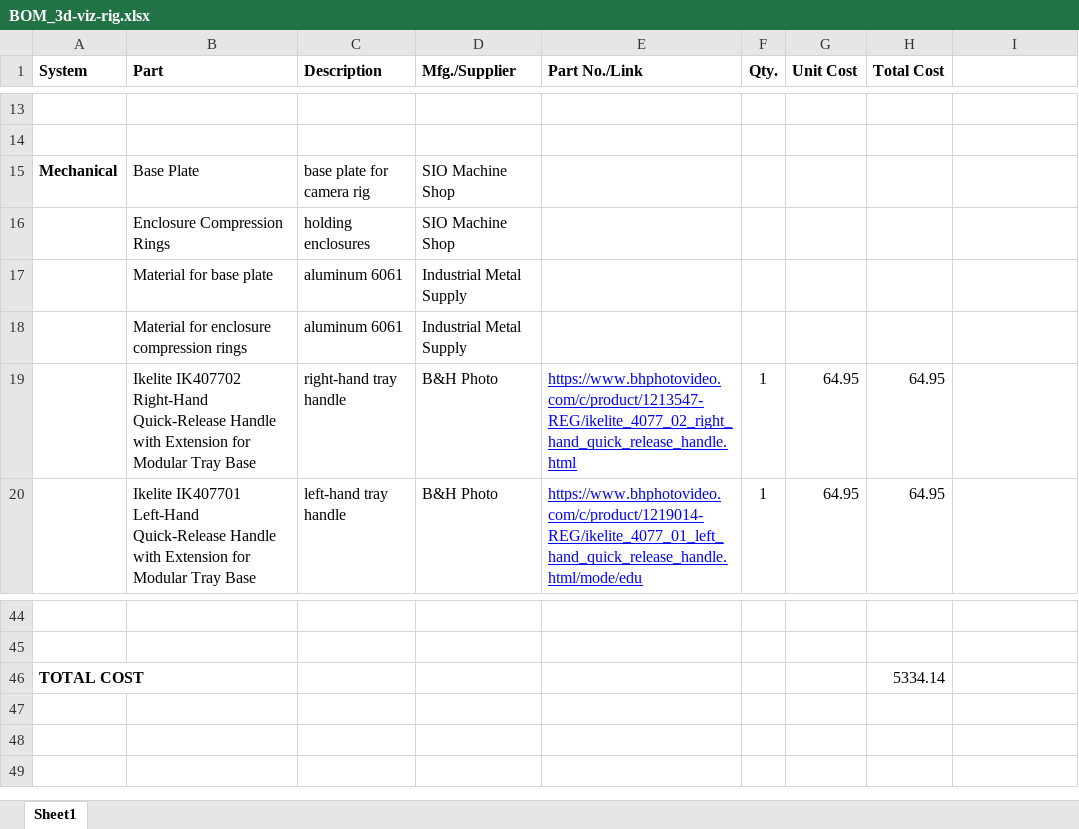
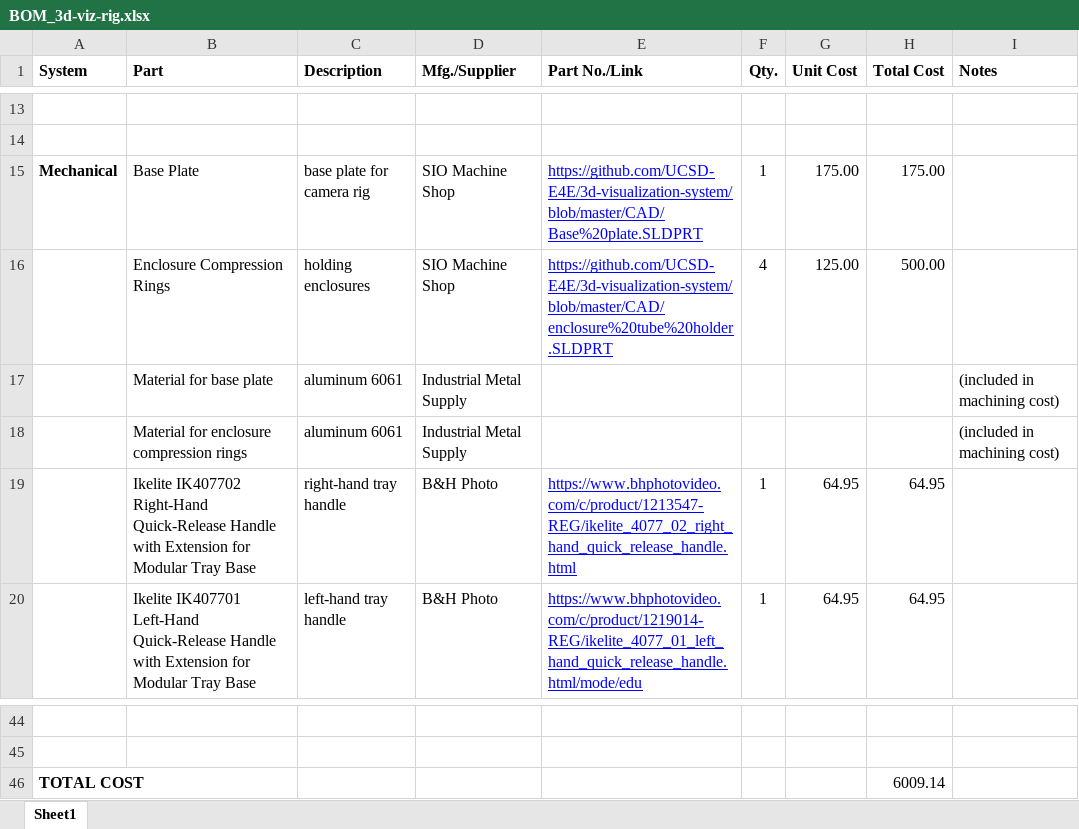
Before and after one commit to awilby/underwater-stereo-rig-software, an Excel workbook: documentation/BOM_3d-viz-rig.xlsx, sheet Sheet1, drawn as a sheet; only a part is shown, gaps mark what is left out; values as stored, in another font and other column widths than the file's, no borders; the diff names each change by its address in the sheet, - before the commit and + after, or states it on an @@ line.

Commit message:
BOM updates -- cost of manufacturing

```diff
--- a/documentation/BOM_3d-viz-rig.xlsx (sheet Sheet1)
+++ b/documentation/BOM_3d-viz-rig.xlsx (sheet Sheet1)
-I1: (empty)
+I1: Notes
-E15 (Part No./Link): (empty)
+E15 (Part No./Link): https://github.com/UCSD-E4E/3d-visualization-system/blob/master/CAD/Base%20plate.SLDPRT
-F15 (Qty.): (empty)
+F15 (Qty.): 1
-G15 (Unit Cost): (empty)
+G15 (Unit Cost): 175.00
-H15 (Total Cost): (empty)
+H15 (Total Cost): 175.00
-E16 (Part No./Link): (empty)
+E16 (Part No./Link): https://github.com/UCSD-E4E/3d-visualization-system/blob/master/CAD/enclosure%20tube%20holder.SLDPRT
-F16 (Qty.): (empty)
+F16 (Qty.): 4
-G16 (Unit Cost): (empty)
+G16 (Unit Cost): 125.00
-H16 (Total Cost): (empty)
+H16 (Total Cost): 500.00
-I17:I18 (Notes): (empty)
+I17:I18 (Notes): (included in machining cost)
-H46 (Total Cost): 5334.14
+H46 (Total Cost): 6009.14
```
